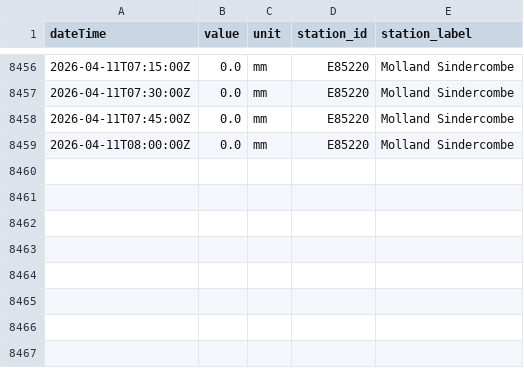
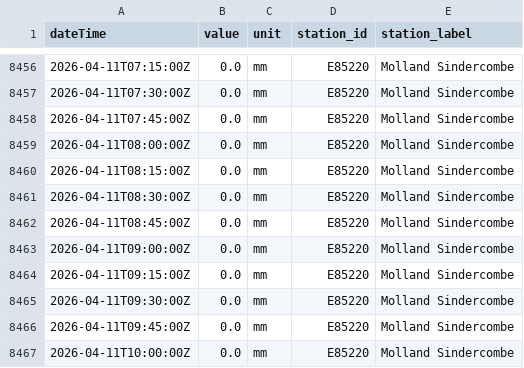
Before and after one commit to aallan/floodwatch, a CSV file: data/rainfall_E85220.csv, drawn as a sheet; only a part is shown, gaps mark what is left out; the diff names each change by its address in the sheet, - before the commit and + after, or states it on an @@ line.

```diff
--- a/data/rainfall_E85220.csv
+++ b/data/rainfall_E85220.csv
+row 8460: 2026-04-11T08:15:00Z | 0.0 | mm | E85220 | Molland Sindercombe
+row 8461: 2026-04-11T08:30:00Z | 0.0 | mm | E85220 | Molland Sindercombe
+row 8462: 2026-04-11T08:45:00Z | 0.0 | mm | E85220 | Molland Sindercombe
+row 8463: 2026-04-11T09:00:00Z | 0.0 | mm | E85220 | Molland Sindercombe
+row 8464: 2026-04-11T09:15:00Z | 0.0 | mm | E85220 | Molland Sindercombe
+row 8465: 2026-04-11T09:30:00Z | 0.0 | mm | E85220 | Molland Sindercombe
+row 8466: 2026-04-11T09:45:00Z | 0.0 | mm | E85220 | Molland Sindercombe
+row 8467: 2026-04-11T10:00:00Z | 0.0 | mm | E85220 | Molland Sindercombe
```
Also changed, not shown: data/level_50114_collard_bridge.csv, data/level_50132_newnham_bridge.csv, 12 other files.
